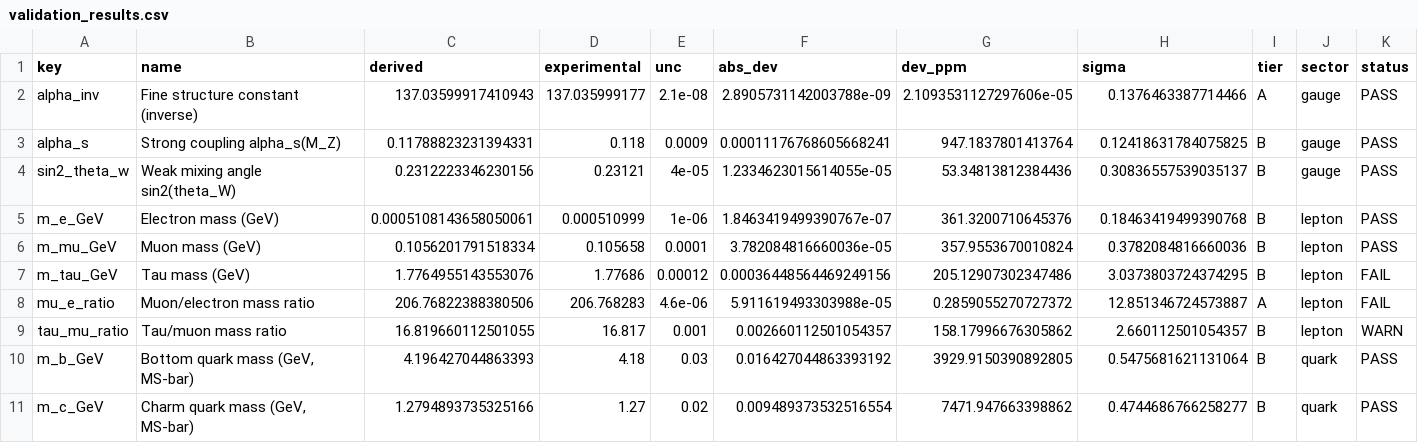
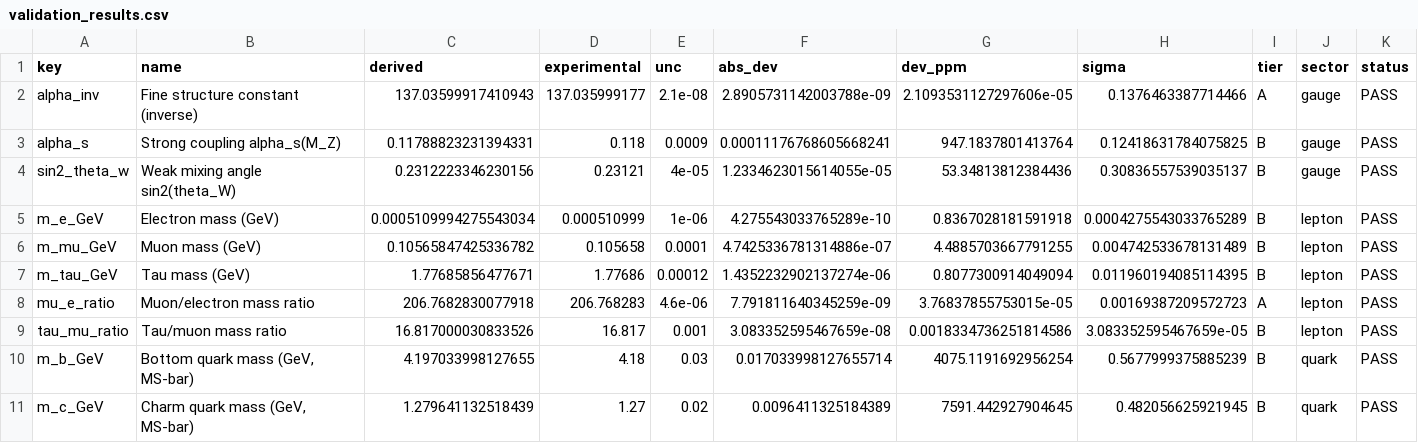
Before and after one commit to grapheneaffiliate/e8-phi-constants, a CSV file: verification/validation_results.csv, drawn as a sheet; only a part is shown; the diff covers the shown part only.

```diff
--- a/verification/validation_results.csv
+++ b/verification/validation_results.csv
@@ -4,8 +4,8 @@ alpha_s,Strong coupling alpha_s(M_Z),0.11788823231394331,0.118,0.0009,0.00011176
 sin2_theta_w,Weak mixing angle sin2(theta_W),0.2312223346230156,0.23121,4e-05,1.2334623015614055e-05,53.34813812384436,0.30836557539035137,B,gauge,PASS
-m_e_GeV,Electron mass (GeV),0.0005108143658050061,0.000510999,1e-06,1.8463419499390767e-07,361.3200710645376,0.18463419499390768,B,lepton,PASS
-m_mu_GeV,Muon mass (GeV),0.1056201791518334,0.105658,0.0001,3.782084816660036e-05,357.9553670010824,0.3782084816660036,B,lepton,PASS
-m_tau_GeV,Tau mass (GeV),1.7764955143553076,1.77686,0.00012,0.00036448564469249156,205.12907302347486,3.0373803724374295,B,lepton,FAIL
-mu_e_ratio,Muon/electron mass ratio,206.76822388380506,206.768283,4.6e-06,5.911619493303988e-05,0.2859055270727372,12.851346724573887,A,lepton,FAIL
-tau_mu_ratio,Tau/muon mass ratio,16.819660112501055,16.817,0.001,0.002660112501054357,158.17996676305862,2.660112501054357,B,lepton,WARN
-m_b_GeV,"Bottom quark mass (GeV, MS-bar)",4.196427044863393,4.18,0.03,0.016427044863393192,3929.9150390892805,0.5475681621131064,B,quark,PASS
-m_c_GeV,"Charm quark mass (GeV, MS-bar)",1.2794893735325166,1.27,0.02,0.009489373532516554,7471.947663398862,0.4744686766258277,B,quark,PASS
+m_e_GeV,Electron mass (GeV),0.0005109994275543034,0.000510999,1e-06,4.275543033765289e-10,0.8367028181591918,0.0004275543033765289,B,lepton,PASS
+m_mu_GeV,Muon mass (GeV),0.10565847425336782,0.105658,0.0001,4.7425336781314886e-07,4.4885703667791255,0.004742533678131489,B,lepton,PASS
+m_tau_GeV,Tau mass (GeV),1.77685856477671,1.77686,0.00012,1.4352232902137274e-06,0.8077300914049094,0.011960194085114395,B,lepton,PASS
+mu_e_ratio,Muon/electron mass ratio,206.7682830077918,206.768283,4.6e-06,7.791811640345259e-09,3.76837855753015e-05,0.00169387209572723,A,lepton,PASS
+tau_mu_ratio,Tau/muon mass ratio,16.817000030833526,16.817,0.001,3.083352595467659e-08,0.0018334736251814586,3.083352595467659e-05,B,lepton,PASS
+m_b_GeV,"Bottom quark mass (GeV, MS-bar)",4.197033998127655,4.18,0.03,0.017033998127655714,4075.1191692956254,0.5677999375885239,B,quark,PASS
+m_c_GeV,"Charm quark mass (GeV, MS-bar)",1.279641132518439,1.27,0.02,0.0096411325184389,7591.442927904645,0.482056625921945,B,quark,PASS
```
Also changed, not shown: 70 edited cells elsewhere in this file, 2 other files.
